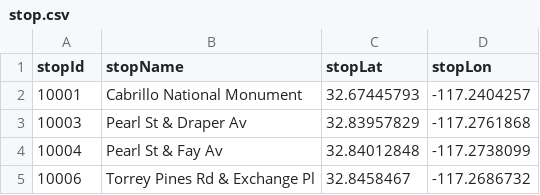
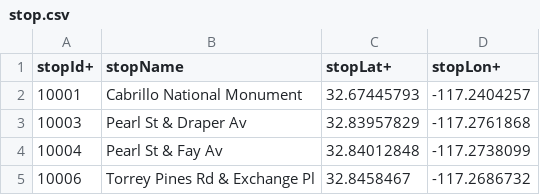
Before and after one commit to dxcdivad/bussd, a CSV file: server/DataForTransit/stop.csv, drawn as a sheet; only a part is shown.

```diff
--- a/server/DataForTransit/stop.csv
+++ b/server/DataForTransit/stop.csv
@@ -1,2 +1,2 @@
-stopId,stopName,stopLat,stopLon
+stopId+,stopName,stopLat+,stopLon+
 10001,Cabrillo National Monument,32.67445793,-117.2404257
```
Also changed, not shown: server/DataForTransit/routes.csv, server/DataForTransit/trips.csv, 5 other files.
